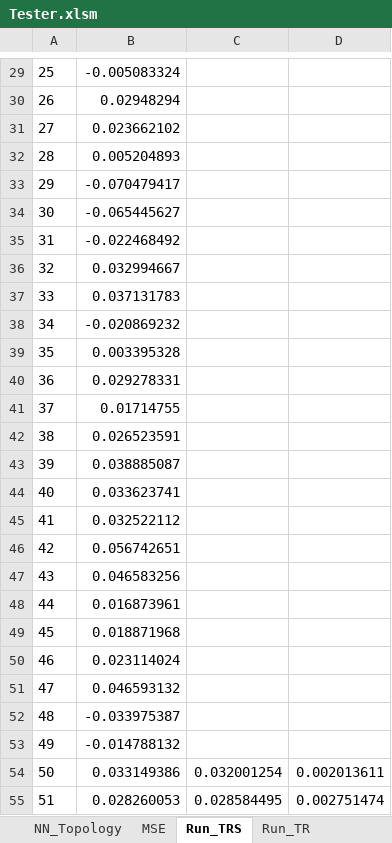
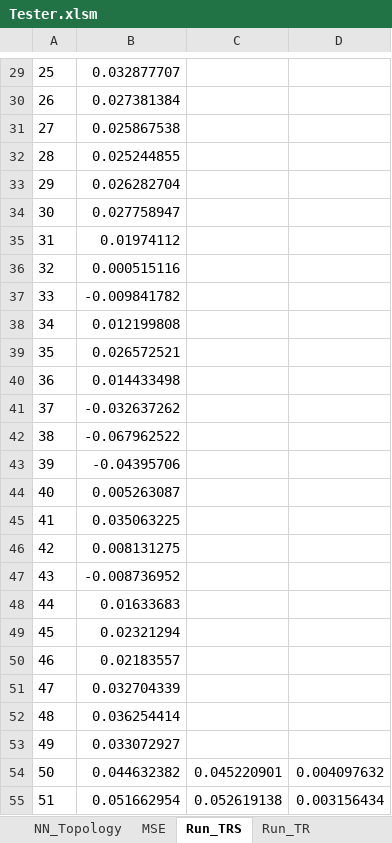
Before and after one commit to gcaglion/zzz, an Excel workbook: Tester.xlsm, sheet Run_TRS, drawn as a sheet; only a part is shown, gaps mark what is left out; values as stored, in another font and other column widths than the file's, no borders; charts and pictures not drawn; the diff covers the shown part only; the diff names each change by its address in the sheet, - before the commit and + after, or states it on an @@ line.

```diff
--- a/Tester.xlsm (sheet Run_TRS)
+++ b/Tester.xlsm (sheet Run_TRS)
-B29: -0.005083324
+B29: 0.032877707
-B30: 0.02948294
+B30: 0.027381384
-B31: 0.023662102
+B31: 0.025867538
-B32: 0.005204893
+B32: 0.025244855
-B33: -0.070479417
+B33: 0.026282704
-B34: -0.065445627
+B34: 0.027758947
-B35: -0.022468492
+B35: 0.01974112
-B36: 0.032994667
+B36: 0.000515116
-B37: 0.037131783
+B37: -0.009841782
-B38: -0.020869232
+B38: 0.012199808
-B39: 0.003395328
+B39: 0.026572521
-B40: 0.029278331
+B40: 0.014433498
-B41: 0.01714755
+B41: -0.032637262
-B42: 0.026523591
+B42: -0.067962522
-B43: 0.038885087
+B43: -0.04395706
-B44: 0.033623741
+B44: 0.005263087
-B45: 0.032522112
+B45: 0.035063225
-B46: 0.056742651
+B46: 0.008131275
-B47: 0.046583256
+B47: -0.008736952
-B48: 0.016873961
+B48: 0.01633683
-B49: 0.018871968
+B49: 0.02321294
-B50: 0.023114024
+B50: 0.02183557
-B51: 0.046593132
+B51: 0.032704339
-B52: -0.033975387
+B52: 0.036254414
-B53: -0.014788132
+B53: 0.033072927
-B54: 0.033149386
+B54: 0.044632382
-C54: 0.032001254
+C54: 0.045220901
-D54: 0.002013611
+D54: 0.004097632
-B55: 0.028260053
+B55: 0.051662954
-C55: 0.028584495
+C55: 0.052619138
-D55: 0.002751474
+D55: 0.003156434
```
Also changed, not shown: 93 edited cells elsewhere in this sheet, sheet ClientInfo, sheet Run_TR, sheet Run_BASE, sheet TradeError, sheet RunErrVsMSER, hidden cells, charts or pictures, 5 other files.
